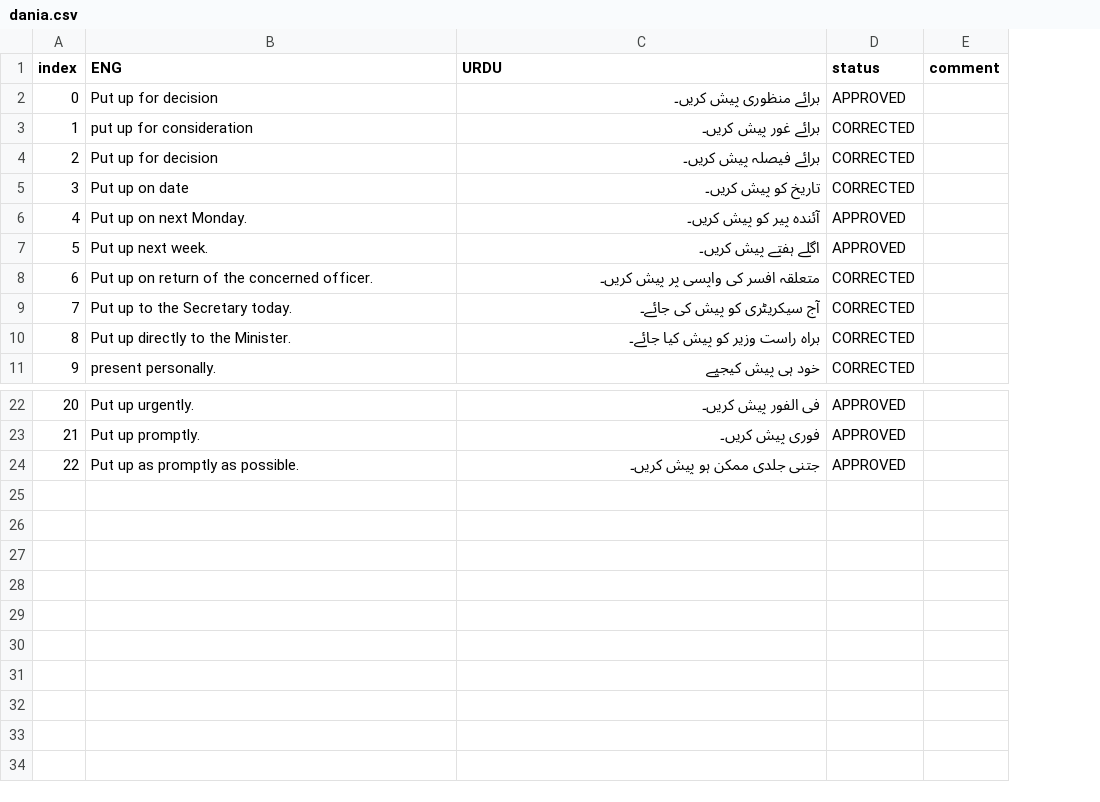
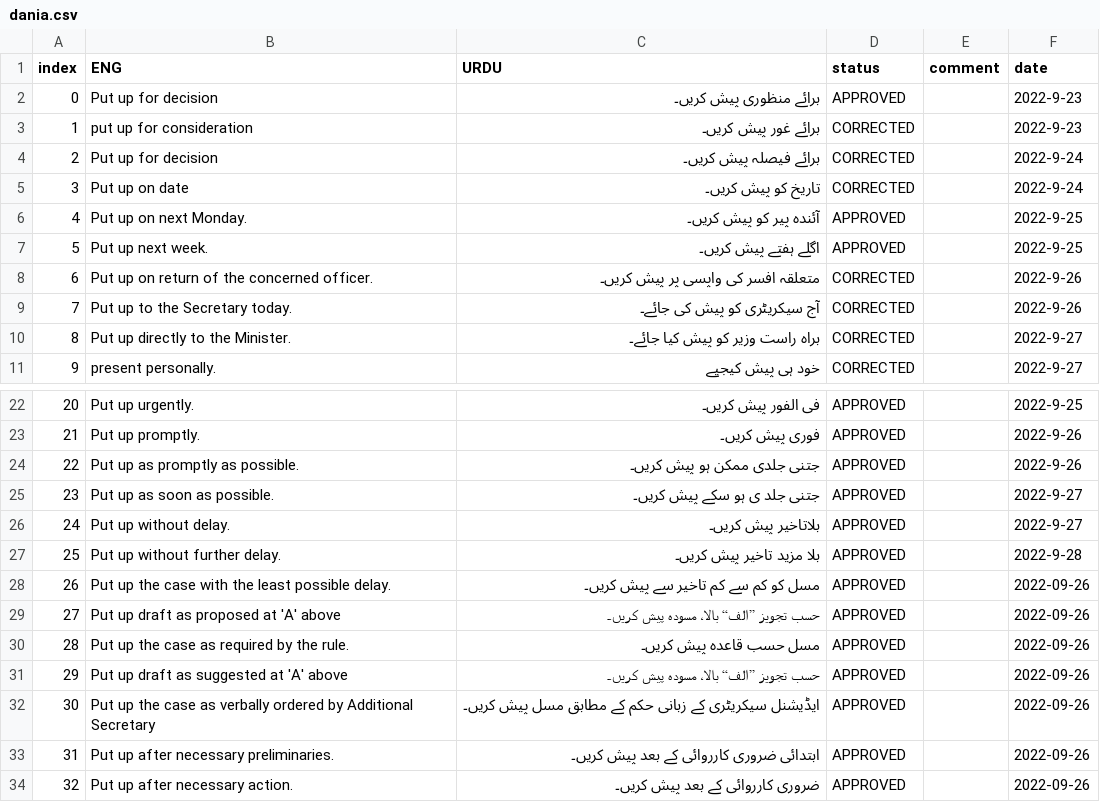
Before and after one commit to JeveriaMughal/Dat_proof_reading_app, a CSV file: modified_data/dania.csv, drawn as a sheet; only a part is shown, gaps mark what is left out; the diff names each change by its address in the sheet, - before the commit and + after, or states it on an @@ line.

```diff
--- a/modified_data/dania.csv
+++ b/modified_data/dania.csv
+column F (date), rows 2-11: 2022-9-23 | 2022-9-23 | 2022-9-24 | 2022-9-24 | 2022-9-25 | 2022-9-25 | 2022-9-26 | 2022-9-26 | 2022-9-27 | 2022-9-27; rows 22-24: 2022-9-25 | 2022-9-26 | 2022-9-26
+row 25: 23 | Put up as soon as possible. | جتنی جلد ی ہو سکے پیش کریں۔ | APPROVED |  | 2022-9-27
+row 26: 24 | Put up without delay. | بلاتاخیر پیش کریں۔ | APPROVED |  | 2022-9-27
+row 27: 25 | Put up without further delay. | بلا مزید تاخیر پیش کریں۔ | APPROVED |  | 2022-9-28
+row 28: 26 | Put up the case with the least possible delay. | مسل کو کم سے کم تاخیر سے پیش کریں۔ | APPROVED |  | 2022-09-26
+row 29: 27 | Put up draft as proposed at 'A' above | حسب تجویز ’’الف‘‘ بالا، مسودہ پیش کریں۔ | APPROVED |  | 2022-09-26
+row 30: 28 | Put up the case as required by the rule. | مسل حسب قاعدہ پیش کریں۔ | APPROVED |  | 2022-09-26
+row 31: 29 | Put up draft as suggested at 'A' above | حسب تجویز ’’الف‘‘ بالا، مسودہ پیش کریں۔ | APPROVED |  | 2022-09-26
+row 32: 30 | Put up the case as verbally ordered by Additional Secretary | ایڈیشنل سیکریٹری کے زبانی حکم کے مطابق مسل پیش کریں۔ | APPROVED |  | 2022-09-26
+row 33: 31 | Put up after necessary preliminaries. | ابتدائی ضروری کارروائی کے بعد پیش کریں۔ | APPROVED |  | 2022-09-26
+row 34: 32 | Put up after necessary action. | ضروری کارروائی کے بعد پیش کریں۔ | APPROVED |  | 2022-09-26
```
Also changed, not shown: modified_data/Jeveria.csv, 1 other file.
